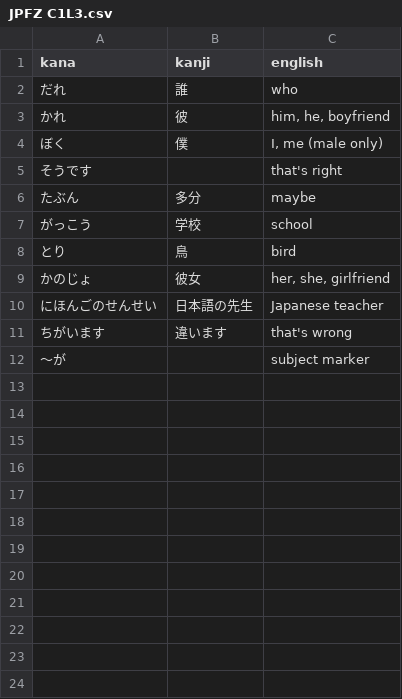
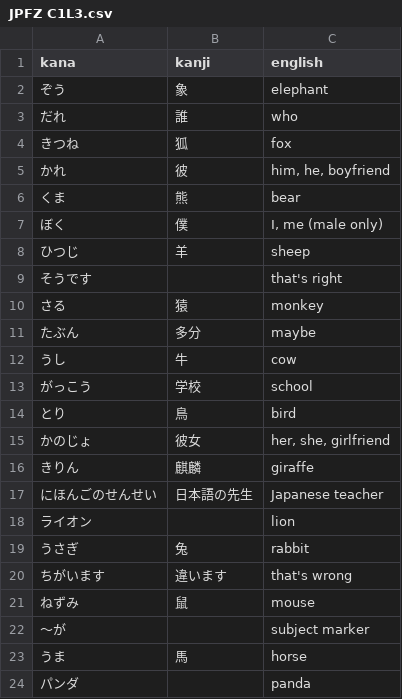
Before and after one commit to kshehata/japanese_vocab, a CSV file: JPFZ C1L3.csv, drawn as a sheet.

Commit message:
Added animals to C1L3

```diff
--- a/JPFZ C1L3.csv
+++ b/JPFZ C1L3.csv
@@ -1,7 +1,13 @@
 kana,kanji,english
+ぞう,象,elephant
 だれ,誰,who
+きつね,狐,fox
 かれ,彼,"him, he, boyfriend"
+くま,熊,bear
 ぼく,僕,"I, me (male only)"
+ひつじ,羊,sheep
 そうです,,that's right
+さる,猿,monkey
 たぶん,多分,maybe
+うし,牛,cow
 がっこう,学校,school
@@ -9,4 +15,10 @@ kana,kanji,english
 かのじょ,彼女,"her, she, girlfriend"
+きりん,麒麟,giraffe
 にほんごのせんせい,日本語の先生,Japanese teacher
+ライオン,,lion
+うさぎ,兔,rabbit
 ちがいます,違います,that's wrong
+ねずみ,鼠,mouse
 〜が,,subject marker
+うま,馬,horse
+パンダ,,panda
```
